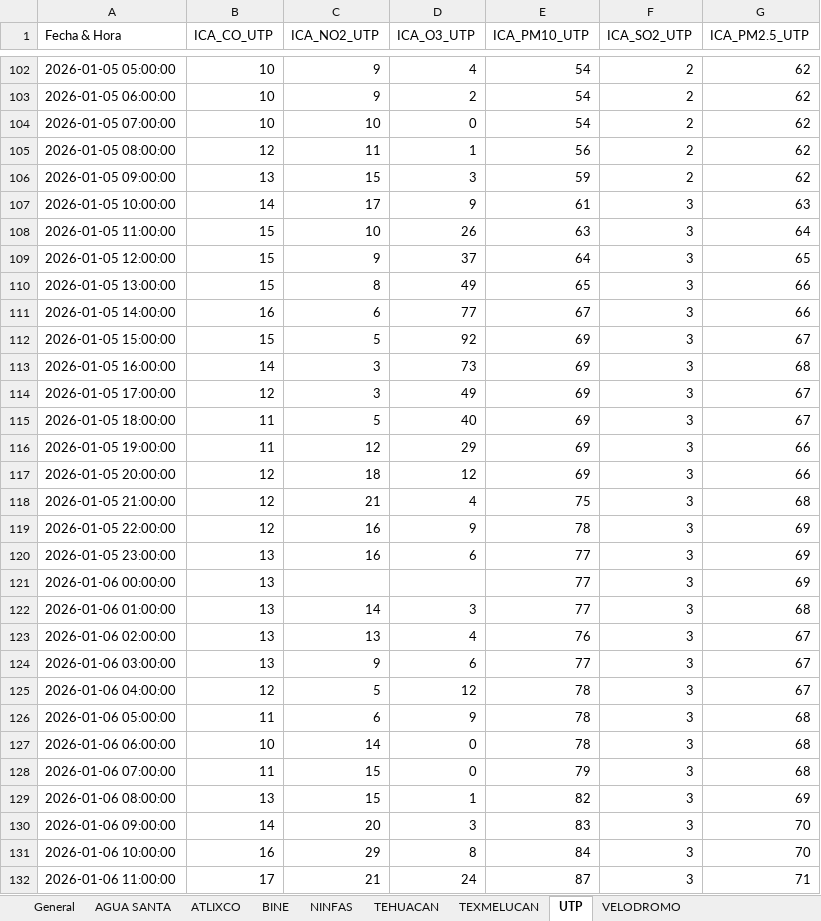
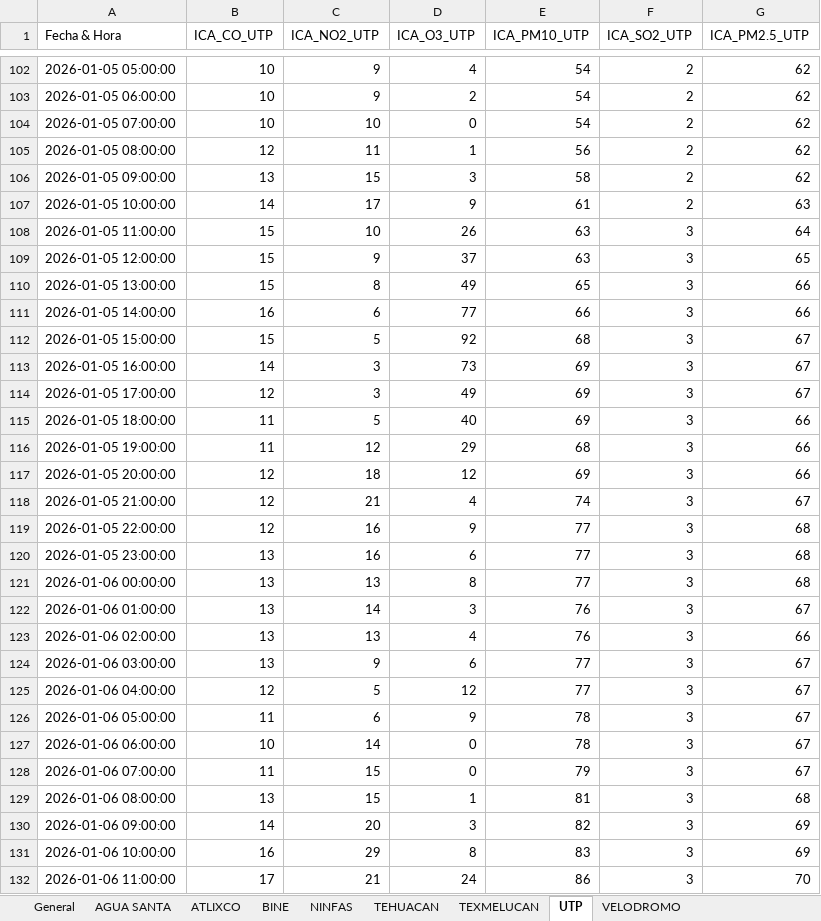
Before and after one commit to ManuelRuizJ/indice-calidad-aire, an Excel workbook: datos/datos_calidad_aire_ICA.xlsx, sheet UTP, drawn as a sheet; only a part is shown, gaps mark what is left out; values as stored, in another font and other column widths than the file's, no cell formats; the diff covers the shown part only; the diff names each change by its address in the sheet, - before the commit and + after, or states it on an @@ line.

```diff
--- a/datos/datos_calidad_aire_ICA.xlsx (sheet UTP)
+++ b/datos/datos_calidad_aire_ICA.xlsx (sheet UTP)
-E106 (ICA_PM10_UTP): 59
+E106 (ICA_PM10_UTP): 58
-F107 (ICA_SO2_UTP): 3
+F107 (ICA_SO2_UTP): 2
-E109 (ICA_PM10_UTP): 64
+E109 (ICA_PM10_UTP): 63
-E111 (ICA_PM10_UTP): 67
+E111 (ICA_PM10_UTP): 66
-E112 (ICA_PM10_UTP): 69
+E112 (ICA_PM10_UTP): 68
-G113 (ICA_PM2.5_UTP): 68
+G113 (ICA_PM2.5_UTP): 67
-G115 (ICA_PM2.5_UTP): 67
+G115 (ICA_PM2.5_UTP): 66
-E116 (ICA_PM10_UTP): 69
+E116 (ICA_PM10_UTP): 68
-E118 (ICA_PM10_UTP): 75
+E118 (ICA_PM10_UTP): 74
-G118 (ICA_PM2.5_UTP): 68
+G118 (ICA_PM2.5_UTP): 67
-E119 (ICA_PM10_UTP): 78
+E119 (ICA_PM10_UTP): 77
-G119:G121 (ICA_PM2.5_UTP): 69
+G119:G121 (ICA_PM2.5_UTP): 68
-C121 (ICA_NO2_UTP): (empty)
+C121 (ICA_NO2_UTP): 13
-D121 (ICA_O3_UTP): (empty)
+D121 (ICA_O3_UTP): 8
-E122 (ICA_PM10_UTP): 77
+E122 (ICA_PM10_UTP): 76
-G122 (ICA_PM2.5_UTP): 68
+G122 (ICA_PM2.5_UTP): 67
-G123 (ICA_PM2.5_UTP): 67
+G123 (ICA_PM2.5_UTP): 66
-E125 (ICA_PM10_UTP): 78
+E125 (ICA_PM10_UTP): 77
-G126:G128 (ICA_PM2.5_UTP): 68
+G126:G128 (ICA_PM2.5_UTP): 67
-E129 (ICA_PM10_UTP): 82
+E129 (ICA_PM10_UTP): 81
-G129 (ICA_PM2.5_UTP): 69
+G129 (ICA_PM2.5_UTP): 68
-E130 (ICA_PM10_UTP): 83
+E130 (ICA_PM10_UTP): 82
-G130:G131 (ICA_PM2.5_UTP): 70
+G130:G131 (ICA_PM2.5_UTP): 69
-E131 (ICA_PM10_UTP): 84
+E131 (ICA_PM10_UTP): 83
-E132 (ICA_PM10_UTP): 87
+E132 (ICA_PM10_UTP): 86
-G132 (ICA_PM2.5_UTP): 71
+G132 (ICA_PM2.5_UTP): 70
```
Also changed, not shown: 1 added row and 1903 edited cells elsewhere in this sheet, sheet General, sheet AGUA SANTA, sheet TEHUACAN, sheet BINE, sheet TEXMELUCAN, sheet VELODROMO, 2 more sheets, cell formats, datos/datos_calidad_aire_DIARIO.xlsx, 2 other files.
